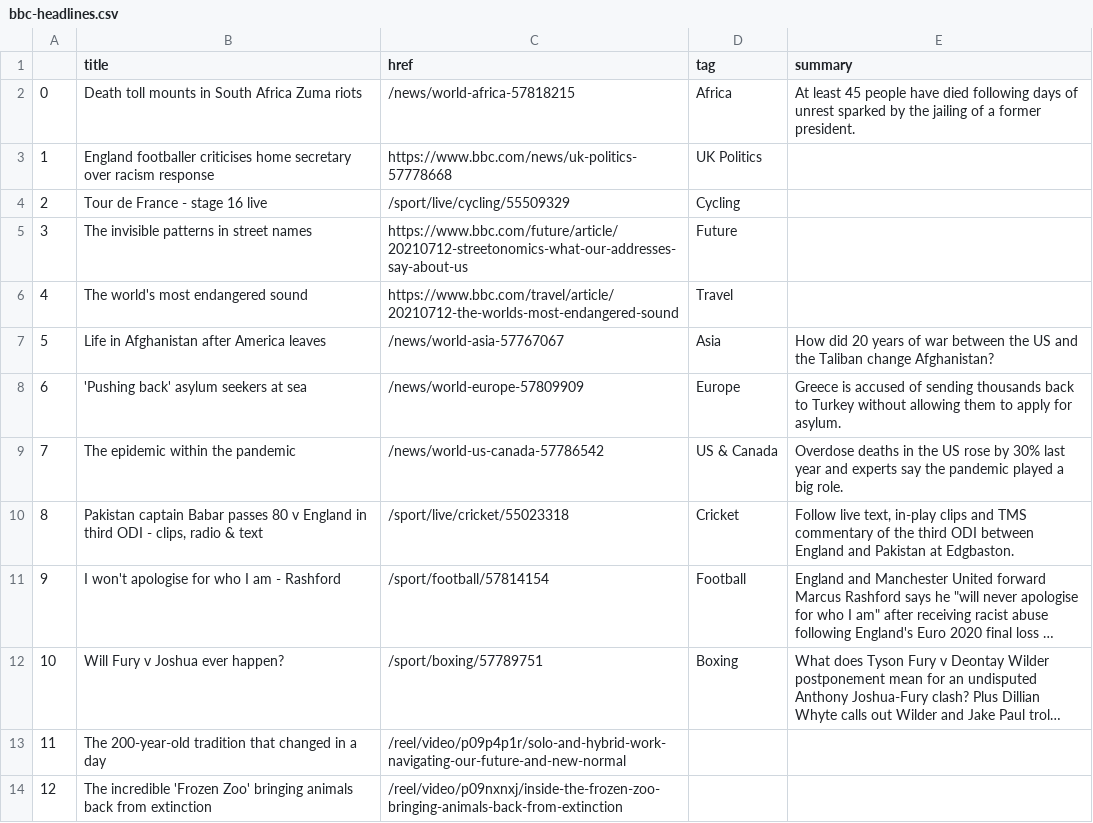
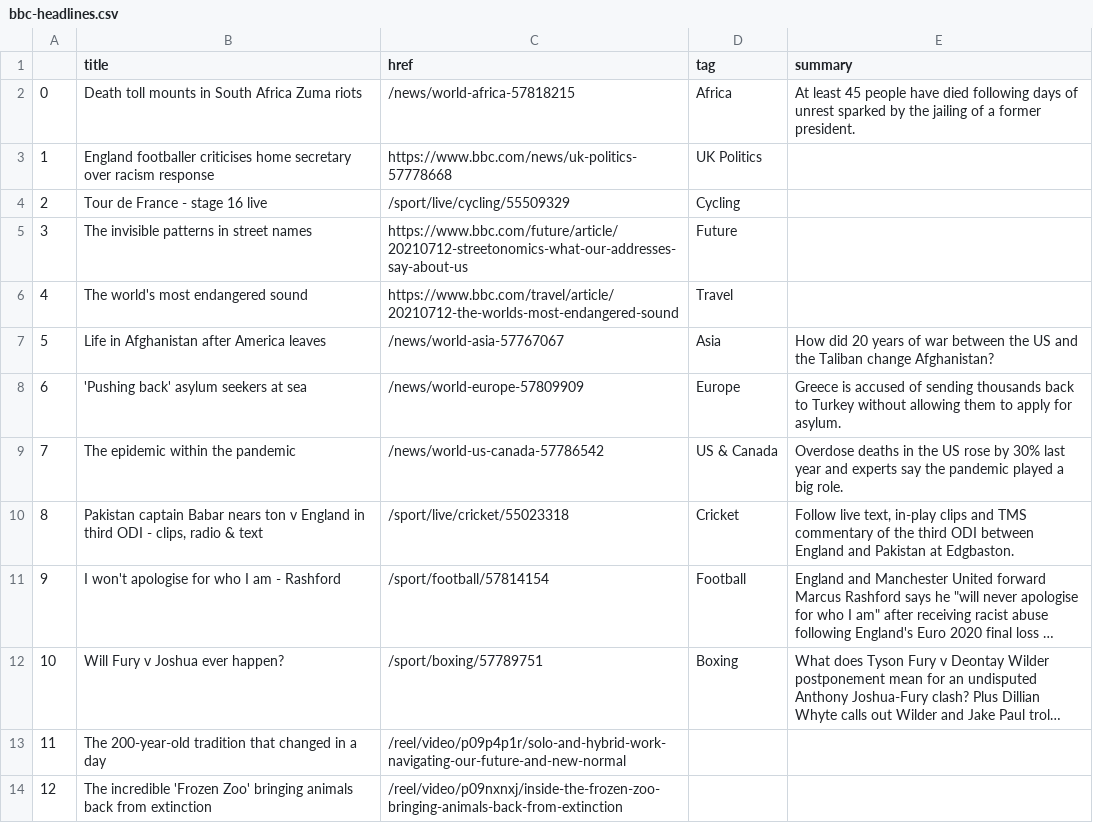
Before and after one commit to bronna/auto-scraper, a CSV file: bbc-headlines.csv, drawn as a sheet; only a part is shown; long unchanged cells end in …; the diff names each change by its address in the sheet, - before the commit and + after, or states it on an @@ line.

```diff
--- a/bbc-headlines.csv
+++ b/bbc-headlines.csv
-B10 (title): …captain Babar passes 80 v England…
+B10 (title): …captain Babar nears ton v England…
```
